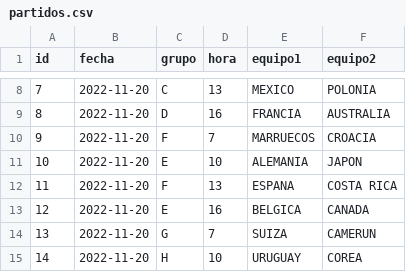
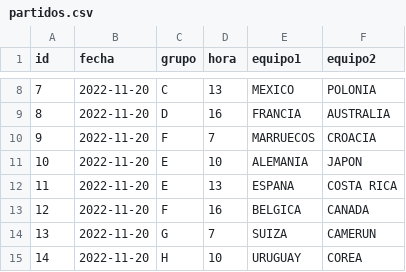
Before and after one commit to ajzpiv97/quiniela-zubillaga-api, a CSV file: data/partidos.csv, drawn as a sheet; only a part is shown, gaps mark what is left out; the diff names each change by its address in the sheet, - before the commit and + after, or states it on an @@ line.

Commit message:
Modified table

```diff
--- a/data/partidos.csv
+++ b/data/partidos.csv
-C12 (grupo): F
+C12 (grupo): E
-C13 (grupo): E
+C13 (grupo): F
```
Also changed, not shown: 1 other file.
